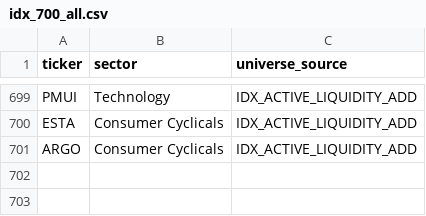
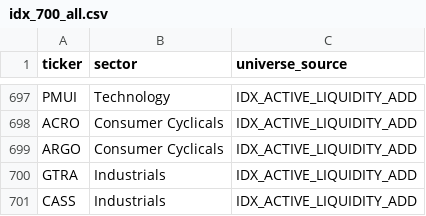
Before and after one commit to rizanrizan93/idx-flow-scanner, a CSV file: data/universe/idx_700_all.csv, drawn as a sheet; only a part is shown, gaps mark what is left out; addresses are those after the commit; the diff covers the shown part only; the diff names each change by its address in the sheet, - before the commit and + after, or states it on an @@ line.

```diff
--- a/data/universe/idx_700_all.csv
+++ b/data/universe/idx_700_all.csv
-A698 (ticker): ESTA
+A698 (ticker): ACRO
+row 700: GTRA | Industrials | IDX_ACTIVE_LIQUIDITY_ADD
+row 701: CASS | Industrials | IDX_ACTIVE_LIQUIDITY_ADD
```
Also changed, not shown: 2 added rows, 4 removed rows and 171 moved rows elsewhere in this file, 3 other files.
